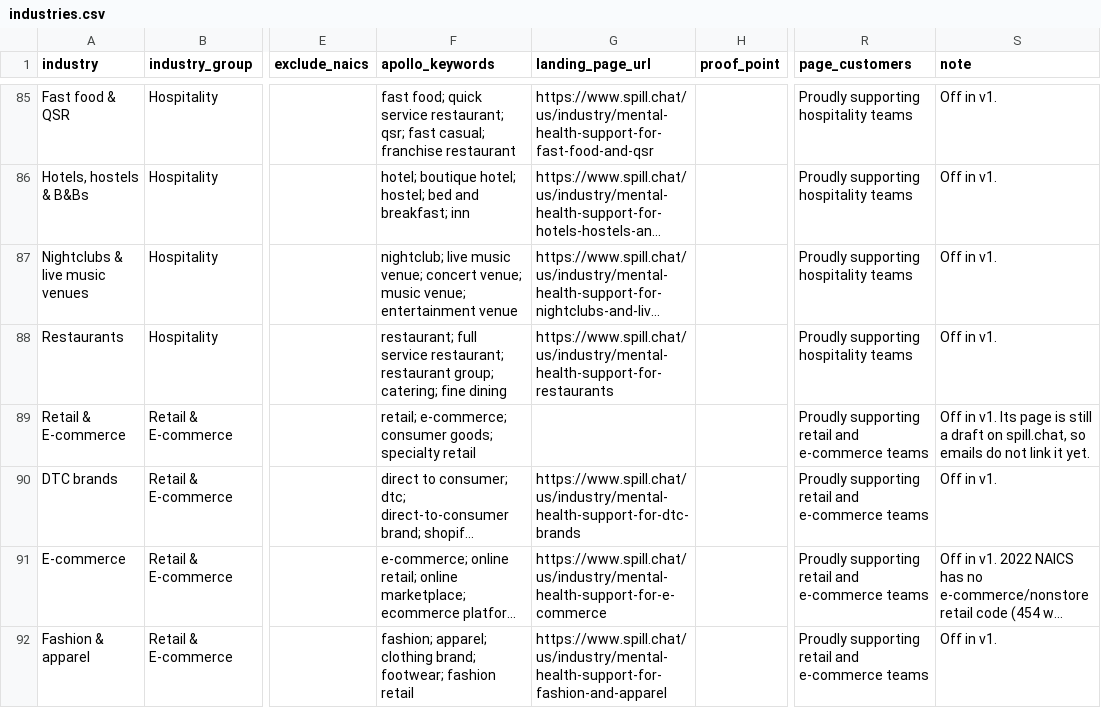
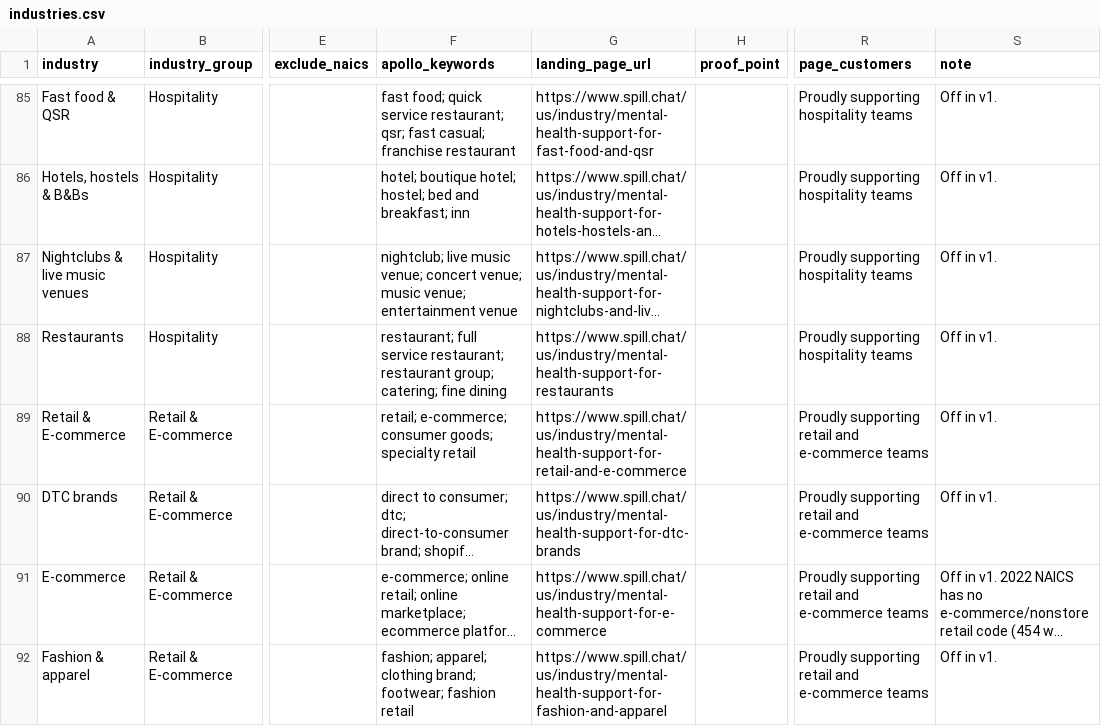
Before and after one commit to harrydryden/columbus, a CSV file: us_outbound/settings/data/industries.csv, drawn as a sheet; only a part is shown, gaps mark what is left out; long unchanged cells end in …; the diff names each change by its address in the sheet, - before the commit and + after, or states it on an @@ line.

```diff
--- a/us_outbound/settings/data/industries.csv
+++ b/us_outbound/settings/data/industries.csv
-G89 (landing_page_url): (empty)
+G89 (landing_page_url): https://www.spill.chat/us/industry/mental-health-support-for-retail-and-e-commerce
-S89 (note): …in v1. Its page is still a draft on spill.chat, so emails do not link it yet.
+S89 (note): …in v1.
```
Also changed, not shown: 16 other files.
